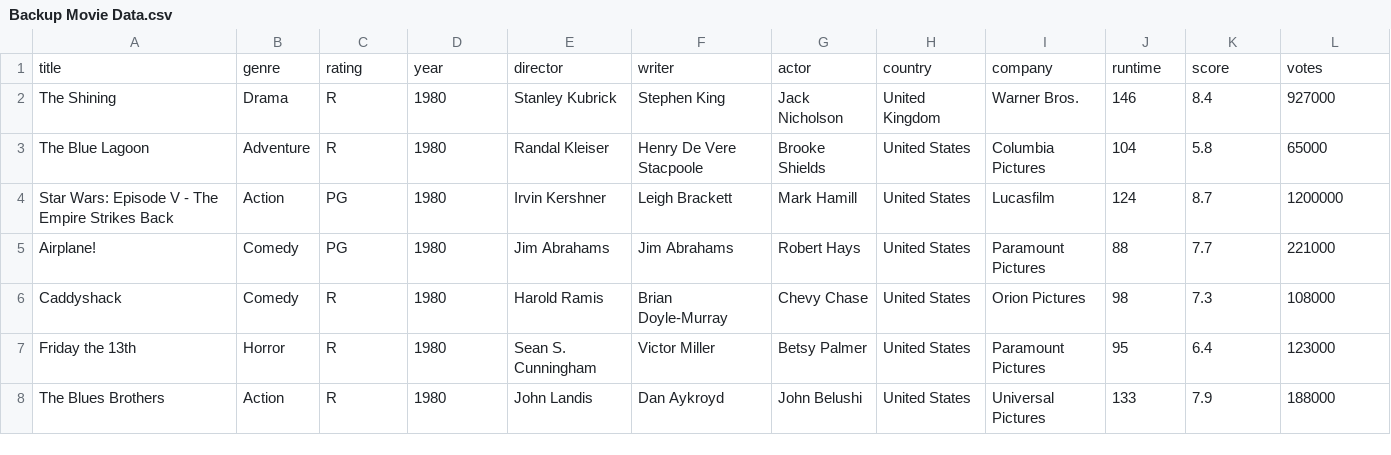
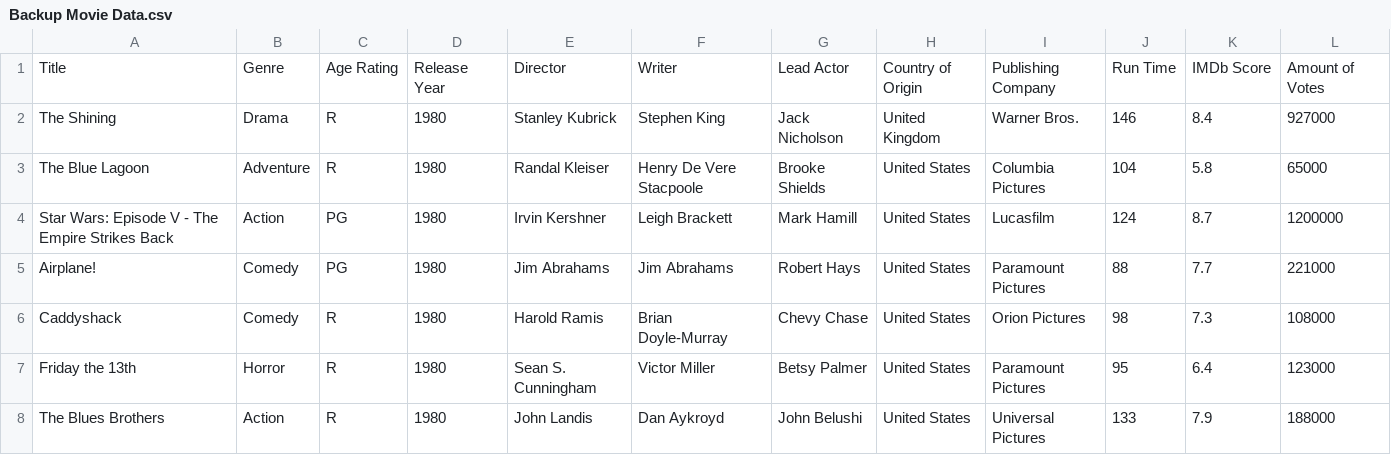
Before and after one commit to ajk-psu/ist-261-movie-database-app, a CSV file: data/Backup Movie Data.csv, drawn as a sheet; only a part is shown.

```diff
--- a/data/Backup Movie Data.csv
+++ b/data/Backup Movie Data.csv
@@ -1,2 +1,2 @@
-title,genre,rating,year,director,writer,actor,country,company,runtime,score,votes
+Title,Genre,Age Rating,Release Year,Director,Writer,Lead Actor,Country of Origin,Publishing Company,Run Time,IMDb Score,Amount of Votes
 The Shining,Drama,R,1980,Stanley Kubrick,Stephen King,Jack Nicholson,United Kingdom,Warner Bros.,146,8.4,927000
```
Also changed, not shown: 3 other files.
